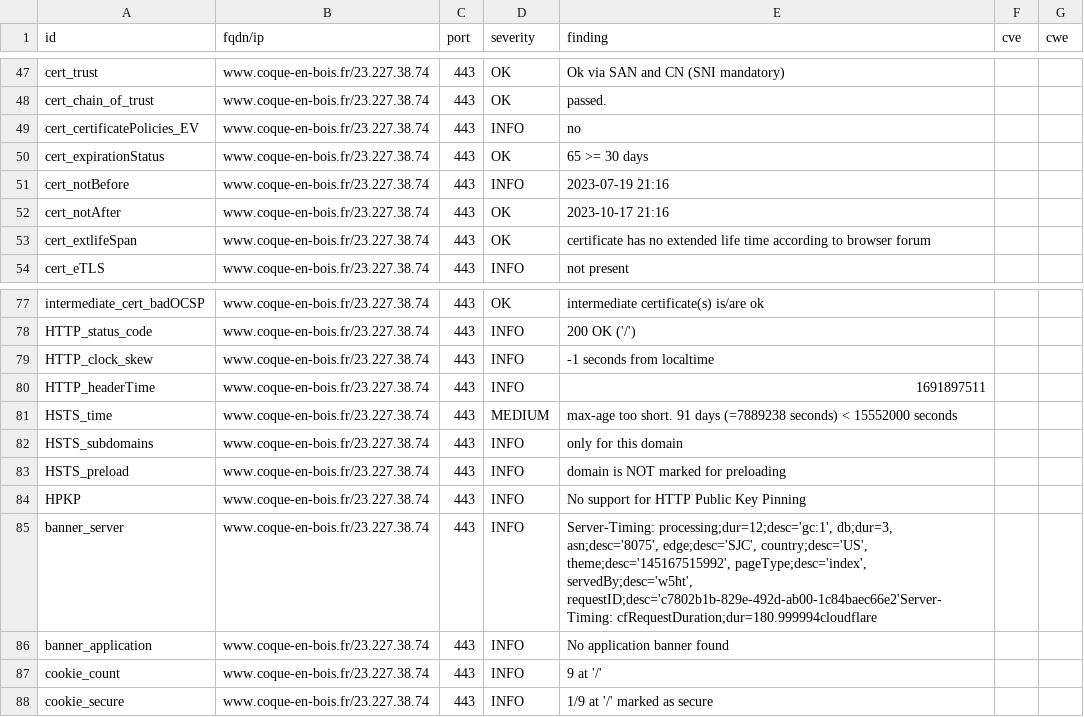
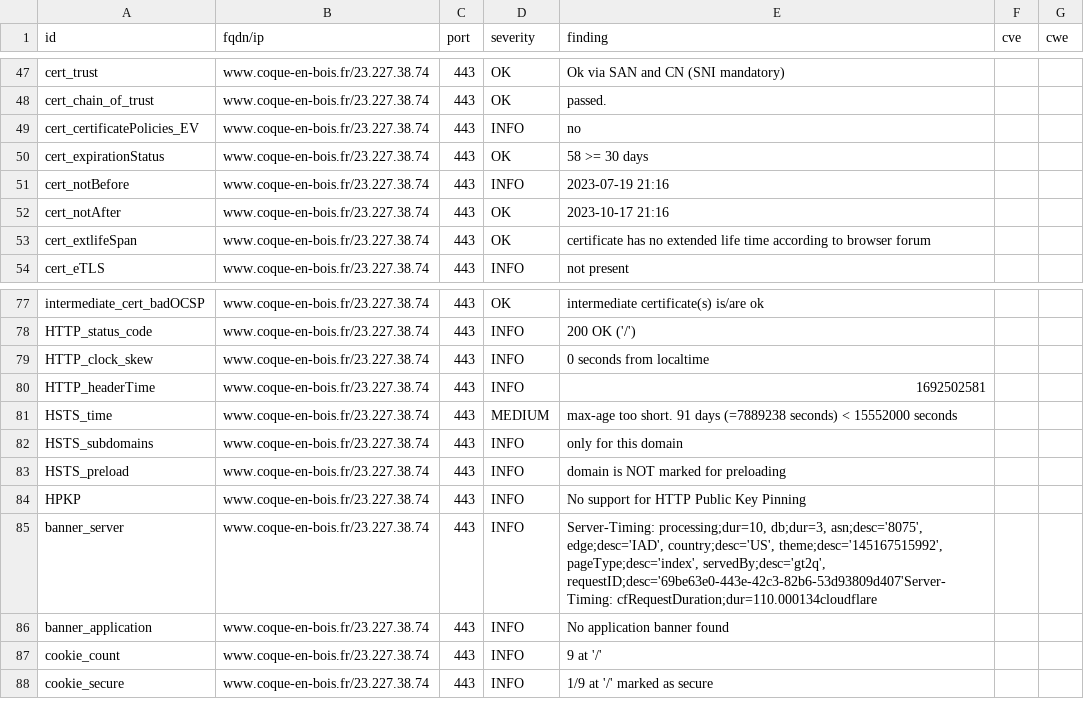
Before and after one commit to touffies/402web-dashboard, a CSV file: results/aHR0cHM6Ly93d3cuY29xdWUtZW4tYm9pcy5mcg==/testssl.csv, drawn as a sheet; only a part is shown, gaps mark what is left out.

```diff
--- a/results/aHR0cHM6Ly93d3cuY29xdWUtZW4tYm9pcy5mcg==/testssl.csv
+++ b/results/aHR0cHM6Ly93d3cuY29xdWUtZW4tYm9pcy5mcg==/testssl.csv
@@ -49,3 +49,3 @@
 "cert_certificatePolicies_EV","www.coque-en-bois.fr/23.227.38.74","443","INFO","no","",""
-"cert_expirationStatus","www.coque-en-bois.fr/23.227.38.74","443","OK","65 >= 30 days","",""
+"cert_expirationStatus","www.coque-en-bois.fr/23.227.38.74","443","OK","58 >= 30 days","",""
 "cert_notBefore","www.coque-en-bois.fr/23.227.38.74","443","INFO","2023-07-19 21:16","",""
@@ -78,4 +78,4 @@
 "HTTP_status_code","www.coque-en-bois.fr/23.227.38.74","443","INFO","200 OK ('/')","",""
-"HTTP_clock_skew","www.coque-en-bois.fr/23.227.38.74","443","INFO","-1 seconds from localtime","",""
-"HTTP_headerTime","www.coque-en-bois.fr/23.227.38.74","443","INFO","1691897511","",""
+"HTTP_clock_skew","www.coque-en-bois.fr/23.227.38.74","443","INFO","0 seconds from localtime","",""
+"HTTP_headerTime","www.coque-en-bois.fr/23.227.38.74","443","INFO","1692502581","",""
 "HSTS_time","www.coque-en-bois.fr/23.227.38.74","443","MEDIUM","max-age too short. 91 days (=7889238 seconds) < 15552000 seconds","",""
@@ -84,3 +84,3 @@
 "HPKP","www.coque-en-bois.fr/23.227.38.74","443","INFO","No support for HTTP Public Key Pinning","",""
-"banner_server","www.coque-en-bois.fr/23.227.38.74","443","INFO","Server-Timing: processing;dur=12;desc='gc:1', db;dur=3, asn;desc='8075', edge;desc='SJC', country;desc='US', theme;desc='145167515992', pageType;desc='index', servedBy;desc='w5ht', requestID;desc='c7802b1b-829e-492d-ab00-1c84baec66e2'Server-Timing: cfRequestDuration;dur=180.999994cloudflare","",""
+"banner_server","www.coque-en-bois.fr/23.227.38.74","443","INFO","Server-Timing: processing;dur=10, db;dur=3, asn;desc='8075', edge;desc='IAD', country;desc='US', theme;desc='145167515992', pageType;desc='index', servedBy;desc='gt2q', requestID;desc='69be63e0-443e-42c3-82b6-53d93809d407'Server-Timing: cfRequestDuration;dur=110.000134cloudflare","",""
 "banner_application","www.coque-en-bois.fr/23.227.38.74","443","INFO","No application banner found","",""
```
Also changed, not shown: 15 other files.
